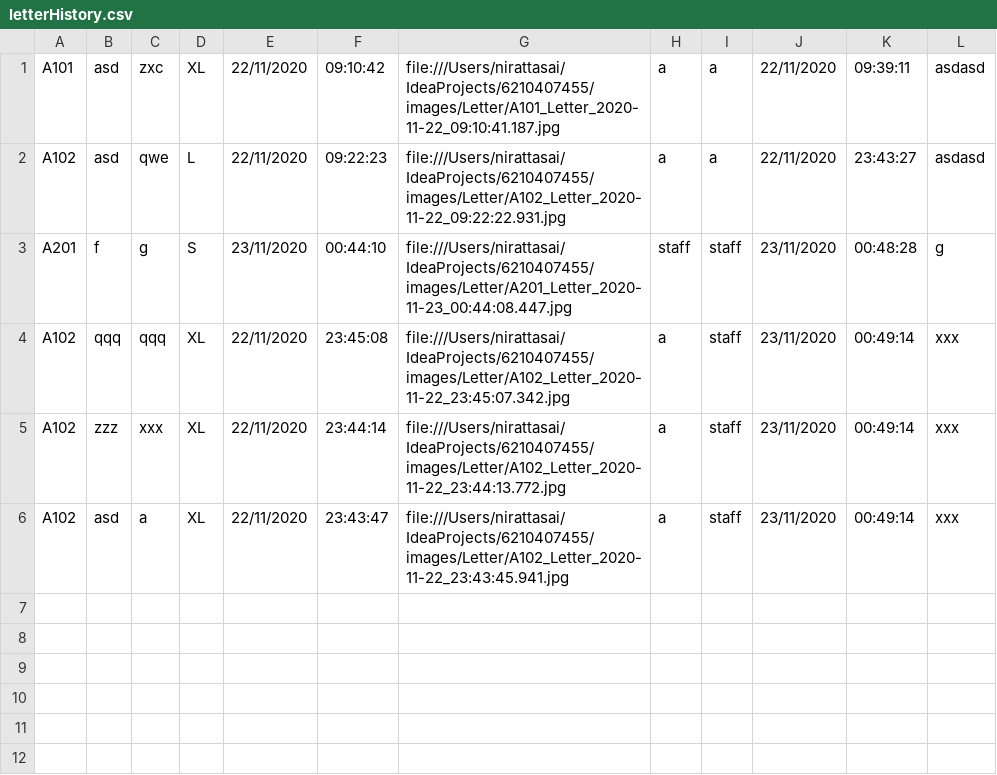
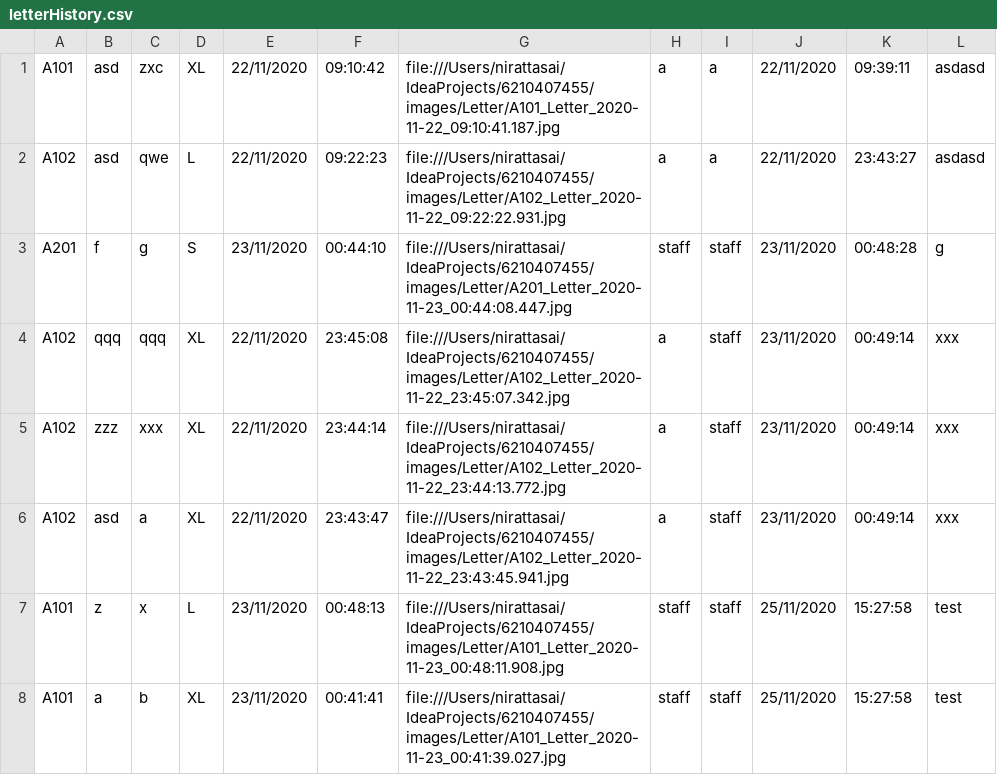
Before and after one commit to nirattasai/mailBox, a CSV file: Mailbox Mange QWERTY/CSV/letterHistory.csv, drawn as a sheet; the diff names each change by its address in the sheet, - before the commit and + after, or states it on an @@ line.

```diff
--- a/Mailbox Mange QWERTY/CSV/letterHistory.csv
+++ b/Mailbox Mange QWERTY/CSV/letterHistory.csv
+row 7: A101 | z | x | L | 23/11/2020 | 00:48:13 | file:///Users/nirattasai/IdeaProjects/6210407455/images/Letter/A101_Letter_2020-11-23_00:48:11.908.jpg | staff | staff | 25/11/2020 | 15:27:58 | test
+row 8: A101 | a | b | XL | 23/11/2020 | 00:41:41 | file:///Users/nirattasai/IdeaProjects/6210407455/images/Letter/A101_Letter_2020-11-23_00:41:39.027.jpg | staff | staff | 25/11/2020 | 15:27:58 | test
```
Also changed, not shown: CSV/Staff.csv, Mailbox Mange QWERTY/CSV/CondoRoom.csv, 7 other files.
